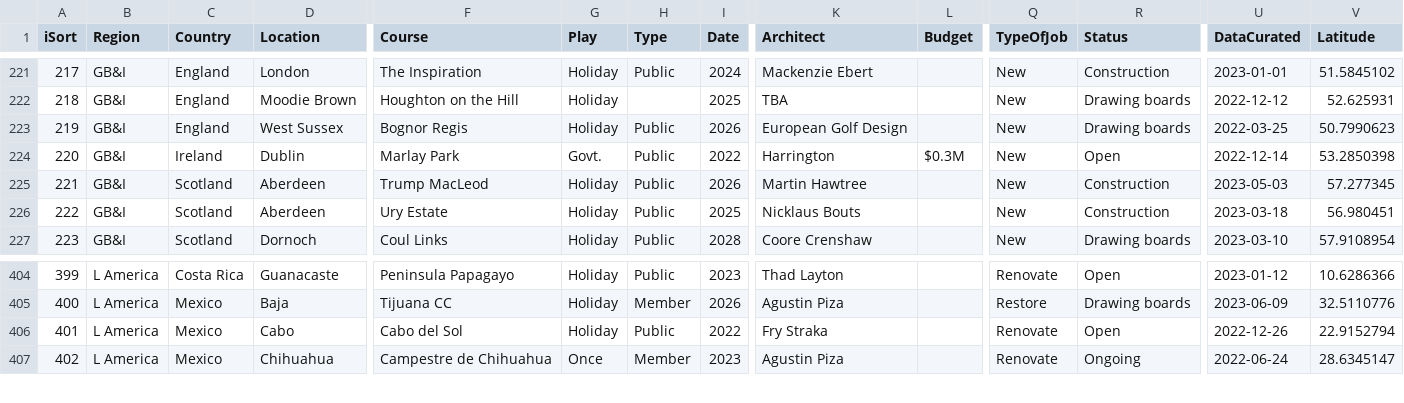
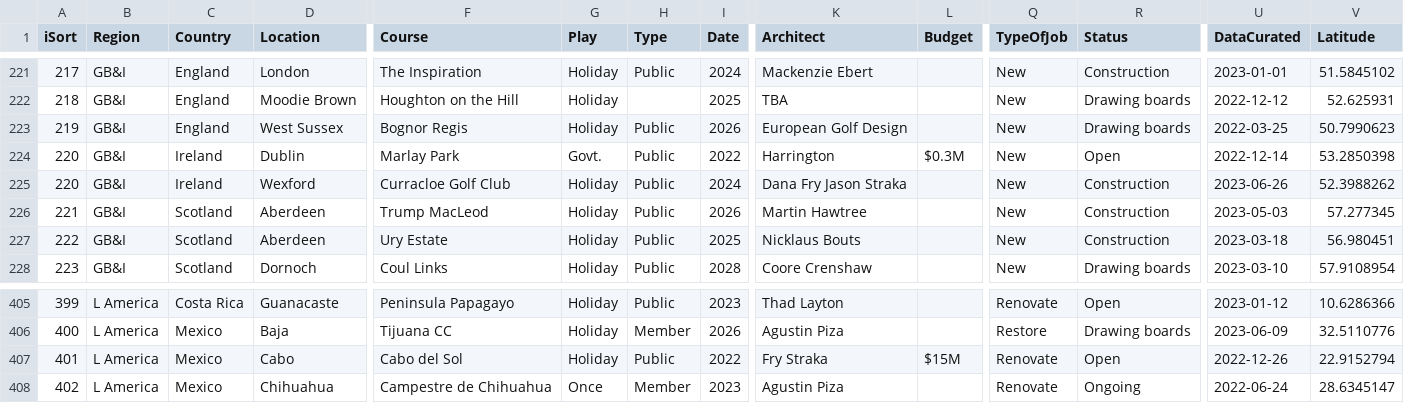
Before and after one commit to stennety/mywebsite, a CSV file: _data/allGolf.csv, drawn as a sheet; only a part is shown, gaps mark what is left out; addresses are those after the commit; rows hold the shown columns only; the diff names each change by its address in the sheet, - before the commit and + after, or states it on an @@ line.

Commit message:
Update allGolf.csv

```diff
--- a/_data/allGolf.csv
+++ b/_data/allGolf.csv
+row 225: 220 | GB&I | Ireland | Wexford | Curracloe Golf Club | Holiday | Public | 2024 | Dana Fry Jason Straka |  | New | Construction | 2023-06-26 | 52.3988262
-L407 (Budget): (empty)
+L407 (Budget): $15M
```
